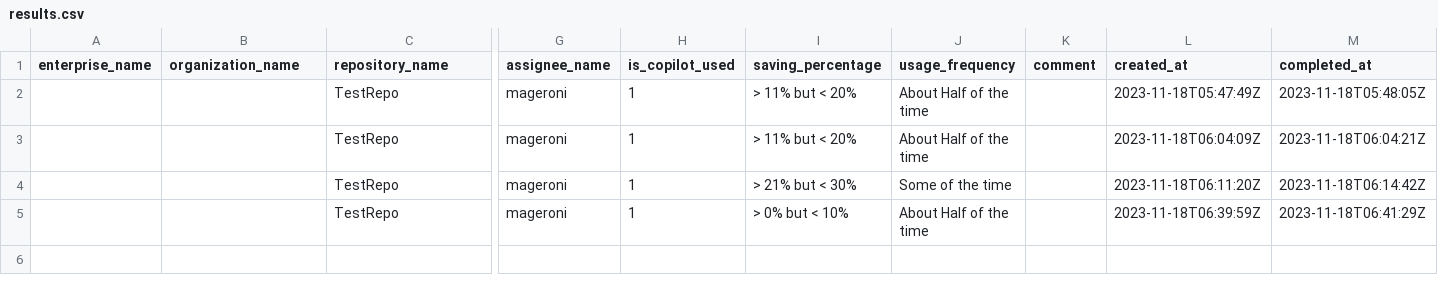
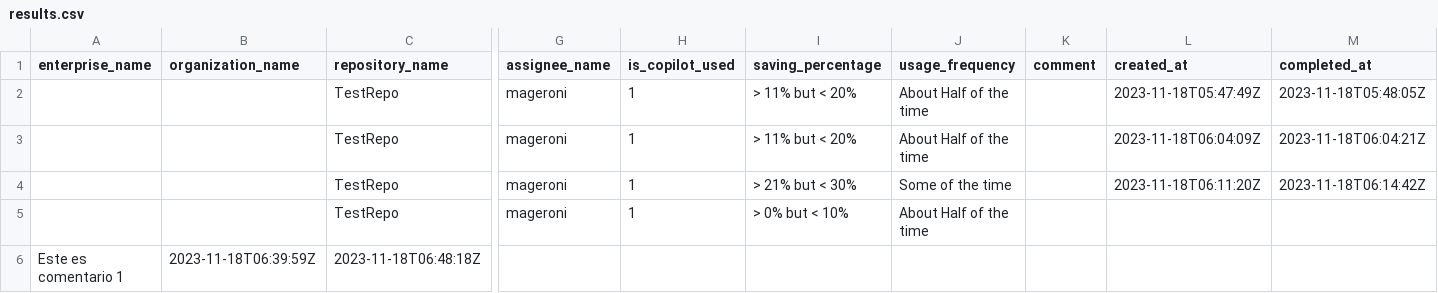
Before and after one commit to mageroni/TestRepo, a CSV file: results.csv, drawn as a sheet; only a part is shown, gaps mark what is left out; rows hold the shown columns only; the diff names each change by its address in the sheet, - before the commit and + after, or states it on an @@ line.

```diff
--- a/results.csv
+++ b/results.csv
-L5 (created_at): 2023-11-18T06:39:59Z
+L5 (created_at): (empty)
-M5 (completed_at): 2023-11-18T06:41:29Z
+M5 (completed_at): (empty)
+row 6: Este es comentario 1 | 2023-11-18T06:39:59Z | 2023-11-18T06:48:18Z
```
